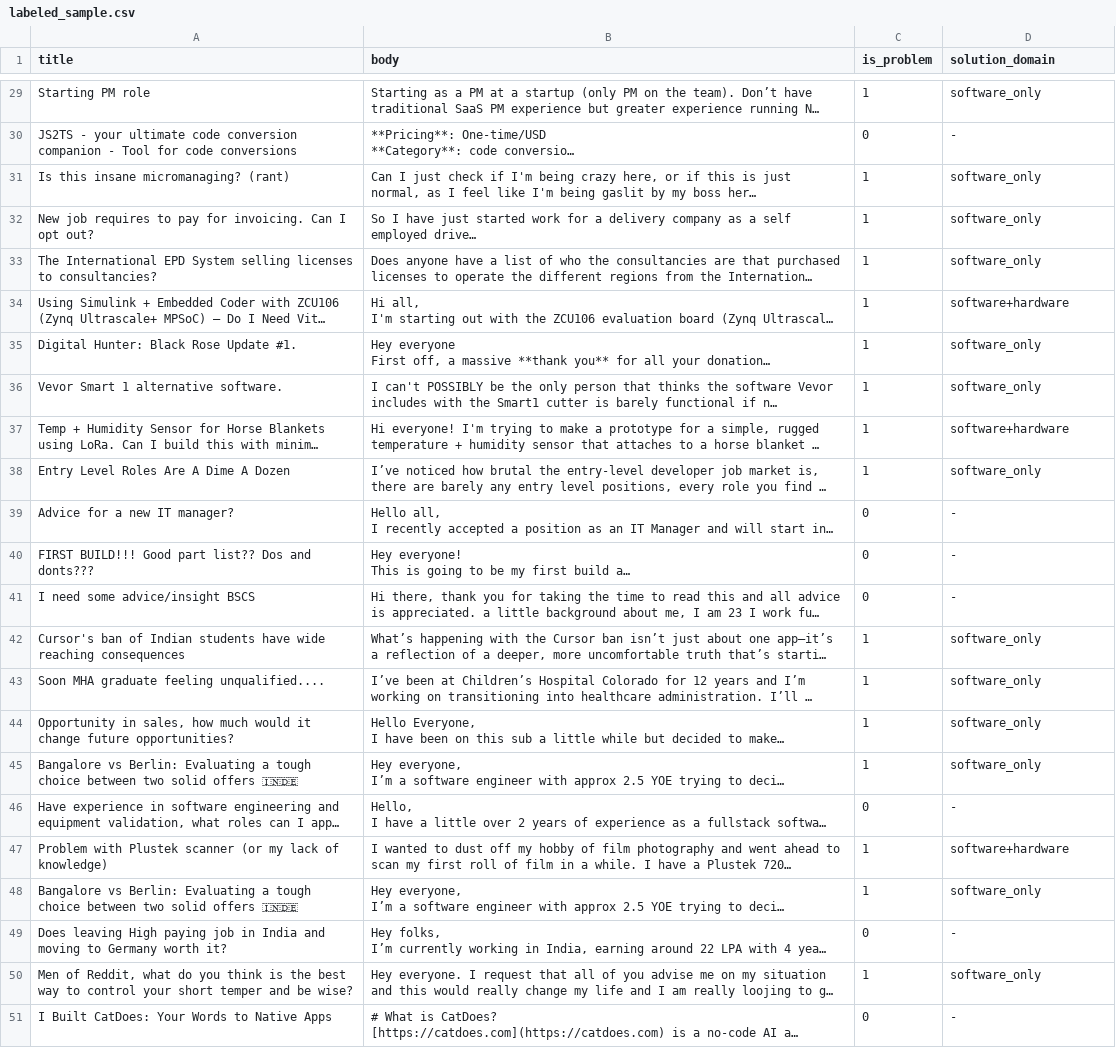
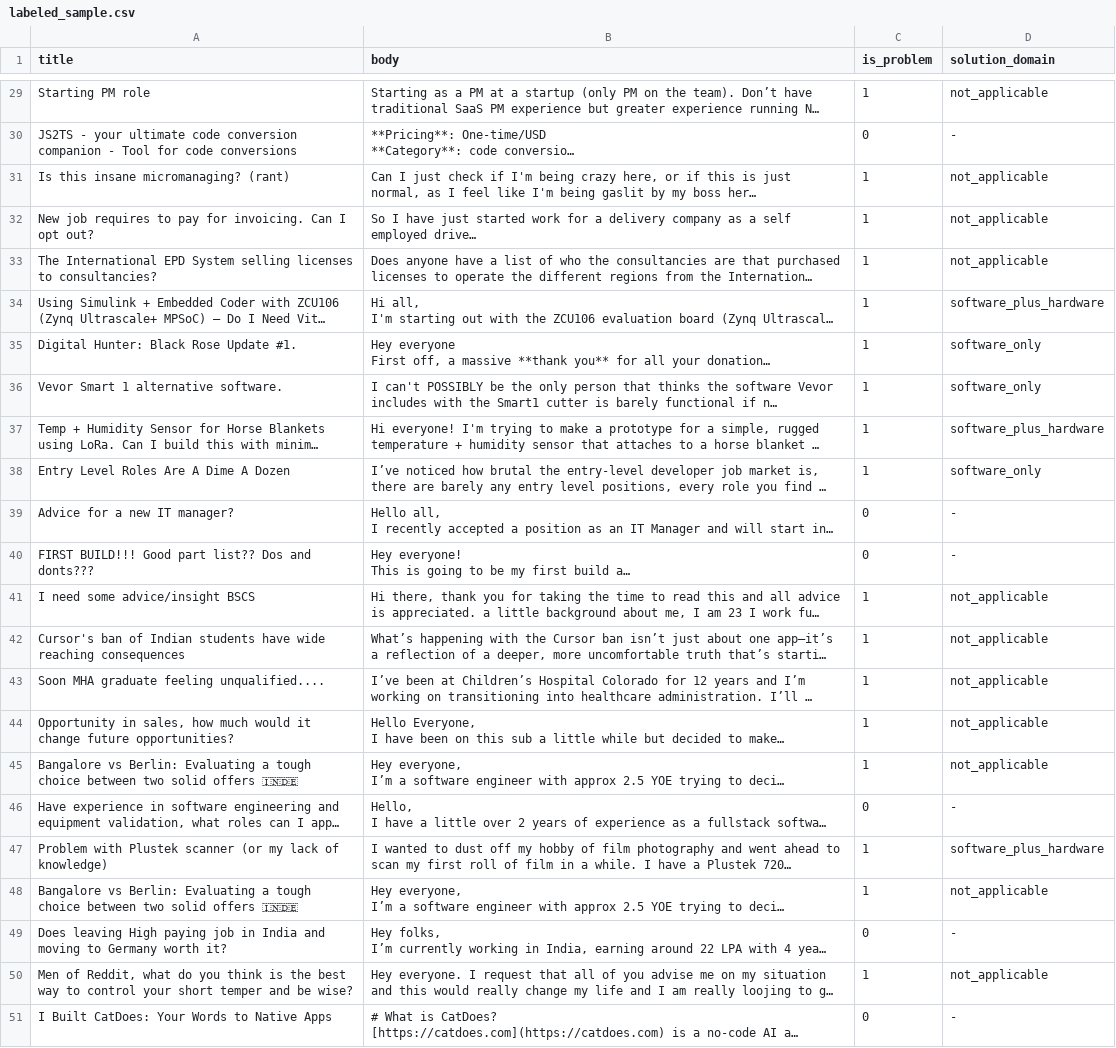
Before and after one commit to CodingWithJoseph/ProblemFinder_AI, a CSV file: data/labeled_sample.csv, drawn as a sheet; only a part is shown, gaps mark what is left out; long unchanged cells end in …; the diff covers the shown part only; the diff names each change by its address in the sheet, - before the commit and + after, or states it on an @@ line.

```diff
--- a/data/labeled_sample.csv
+++ b/data/labeled_sample.csv
-D29 (solution_domain): software_only
+D29 (solution_domain): not_applicable
-D31:D33 (solution_domain): software_only
+D31:D33 (solution_domain): not_applicable
-D34 (solution_domain): software+hardware
+D34 (solution_domain): software_plus_hardware
-D37 (solution_domain): software+hardware
+D37 (solution_domain): software_plus_hardware
-C41 (is_problem): 0
+C41 (is_problem): 1
-D41 (solution_domain): -
+D41 (solution_domain): not_applicable
-D42:D45 (solution_domain): software_only
+D42:D45 (solution_domain): not_applicable
-D47 (solution_domain): software+hardware
+D47 (solution_domain): software_plus_hardware
-D48 (solution_domain): software_only
+D48 (solution_domain): not_applicable
-D50 (solution_domain): software_only
+D50 (solution_domain): not_applicable
```
Also changed, not shown: 16 edited cells elsewhere in this file.
